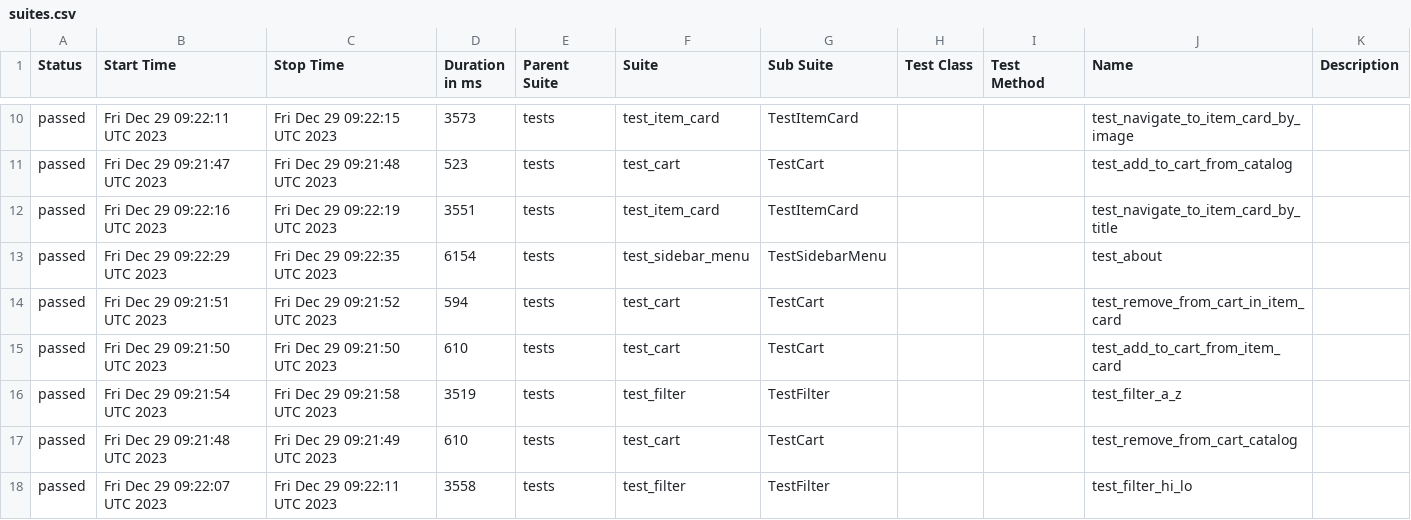
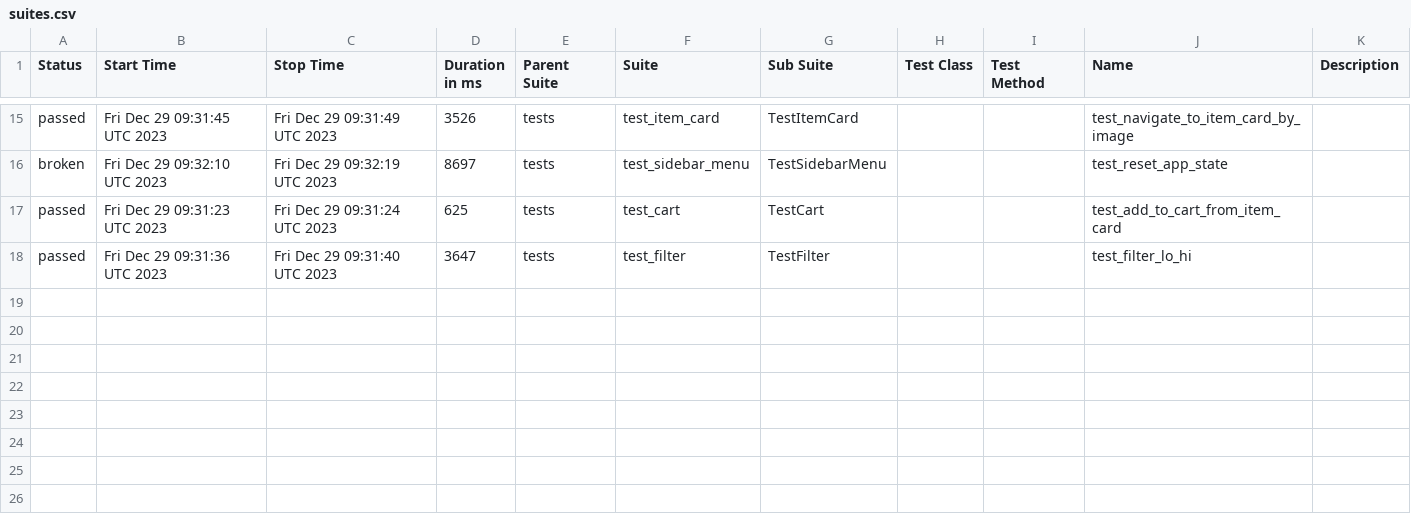
Before and after one commit to mikhalkaGE/RRS7_test_demo, a CSV file: data/suites.csv, drawn as a sheet; only a part is shown, gaps mark what is left out; the diff covers the shown part only.

```diff
--- a/data/suites.csv
+++ b/data/suites.csv
@@ -10,9 +15,4 @@
-"passed","Fri Dec 29 09:22:11 UTC 2023","Fri Dec 29 09:22:15 UTC 2023","3573","tests","test_item_card","TestItemCard","","","test_navigate_to_item_card_by_image",""
-"passed","Fri Dec 29 09:21:47 UTC 2023","Fri Dec 29 09:21:48 UTC 2023","523","tests","test_cart","TestCart","","","test_add_to_cart_from_catalog",""
-"passed","Fri Dec 29 09:22:16 UTC 2023","Fri Dec 29 09:22:19 UTC 2023","3551","tests","test_item_card","TestItemCard","","","test_navigate_to_item_card_by_title",""
-"passed","Fri Dec 29 09:22:29 UTC 2023","Fri Dec 29 09:22:35 UTC 2023","6154","tests","test_sidebar_menu","TestSidebarMenu","","","test_about",""
-"passed","Fri Dec 29 09:21:51 UTC 2023","Fri Dec 29 09:21:52 UTC 2023","594","tests","test_cart","TestCart","","","test_remove_from_cart_in_item_card",""
-"passed","Fri Dec 29 09:21:50 UTC 2023","Fri Dec 29 09:21:50 UTC 2023","610","tests","test_cart","TestCart","","","test_add_to_cart_from_item_card",""
-"passed","Fri Dec 29 09:21:54 UTC 2023","Fri Dec 29 09:21:58 UTC 2023","3519","tests","test_filter","TestFilter","","","test_filter_a_z",""
-"passed","Fri Dec 29 09:21:48 UTC 2023","Fri Dec 29 09:21:49 UTC 2023","610","tests","test_cart","TestCart","","","test_remove_from_cart_catalog",""
-"passed","Fri Dec 29 09:22:07 UTC 2023","Fri Dec 29 09:22:11 UTC 2023","3558","tests","test_filter","TestFilter","","","test_filter_hi_lo",""
+"passed","Fri Dec 29 09:31:45 UTC 2023","Fri Dec 29 09:31:49 UTC 2023","3526","tests","test_item_card","TestItemCard","","","test_navigate_to_item_card_by_image",""
+"broken","Fri Dec 29 09:32:10 UTC 2023","Fri Dec 29 09:32:19 UTC 2023","8697","tests","test_sidebar_menu","TestSidebarMenu","","","test_reset_app_state",""
+"passed","Fri Dec 29 09:31:23 UTC 2023","Fri Dec 29 09:31:24 UTC 2023","625","tests","test_cart","TestCart","","","test_add_to_cart_from_item_card",""
+"passed","Fri Dec 29 09:31:36 UTC 2023","Fri Dec 29 09:31:40 UTC 2023","3647","tests","test_filter","TestFilter","","","test_filter_lo_hi",""
```
Also changed, not shown: 6 added rows, 1 removed row and 25 edited cells elsewhere in this file, 49 other files.
